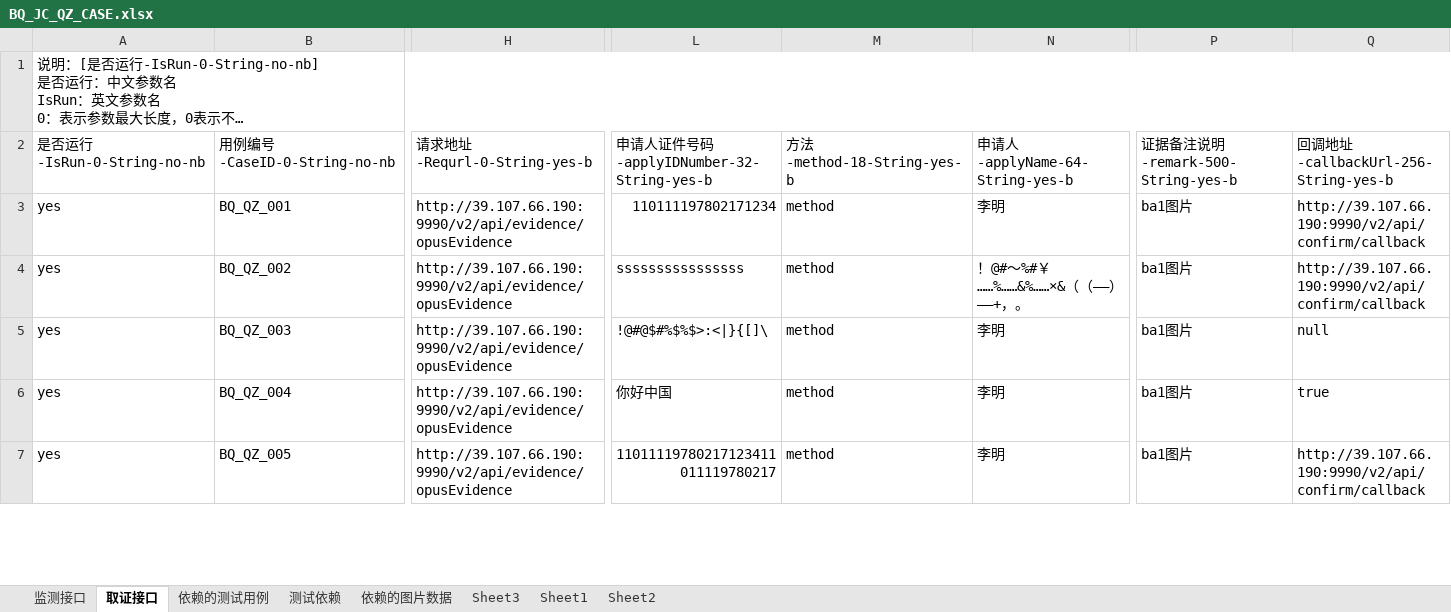
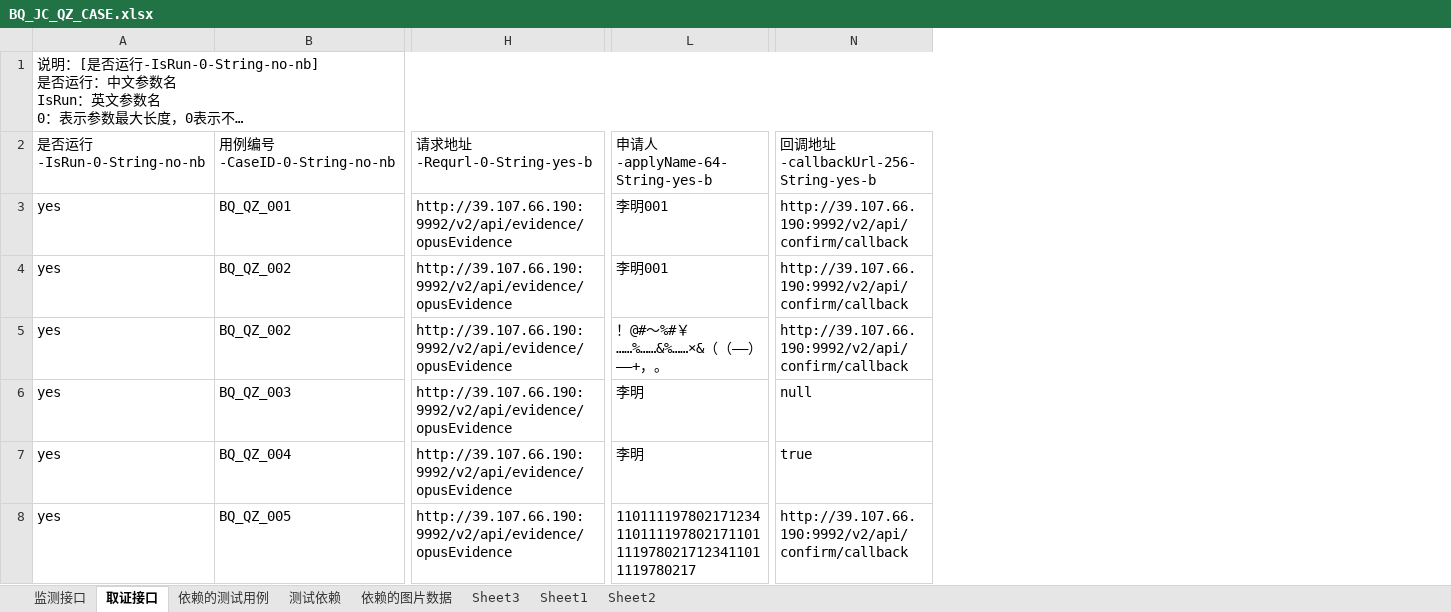
Before and after one commit to shadongdong2019/Auto_InterFace_GUI, an Excel workbook: static/case/BQ_JC_QZ_CASE.xlsx, sheet 取证接口, drawn as a sheet; only a part is shown, gaps mark what is left out; long unchanged cells end in …; values as stored, in another font and other column widths than the file's, no cell formats; removed rows and columns are numbered as before the commit, all else as after; rows hold the shown columns only; the diff covers the shown part only; the diff names each change by its address in the sheet, - before the commit and + after, or states it on an @@ line.

```diff
--- a/static/case/BQ_JC_QZ_CASE.xlsx (sheet 取证接口)
+++ b/static/case/BQ_JC_QZ_CASE.xlsx (sheet 取证接口)
-column H, rows 2-7: 请求地址-Requrl-0-String-yes-b | http://39.107.66.190:9990/v2/api/evidence/opusEvidence | http://39.107.66.190:9990/v2/api/evidence/opusEvidence | http://39.107.66.190:9990/v2/api/evidence/opusEvidence | http://39.107.66.190:9990/v2/api/evidence/opusEvidence | http://39.107.66.190:9990/v2/api/evidence/opusEvidence
+column H, rows 2-3: 请求地址-Requrl-0-String-yes-b | http://39.107.66.190:9992/v2/api/evidence/opusEvidence; rows 5-8: all http://39.107.66.190:9992/v2/api/evidence/opusEvidence
-column L, rows 2-7: 申请人证件号码-applyIDNumber-32-String-yes-b | 110111197802171234 | ssssssssssssssss | !@#@$#%$%$>:<|}{[]\ | 你好中国 | 11011119780217123411011119780217
-column M, rows 2-7: 方法-method-18-String-yes-b | method | method | method | method | method
-column P, rows 2-7: 证据备注说明-remark-500-String-yes-b | ba1图片 | ba1图片 | ba1图片 | ba1图片 | ba1图片
-column Q, rows 2-7: 回调地址-callbackUrl-256-String-yes-b | http://39.107.66.190:9990/v2/api/confirm/callback | http://39.107.66.190:9990/v2/api/confirm/callback | null | true | http://39.107.66.190:9990/v2/api/confirm/callback
+column N, rows 2-3: 回调地址-callbackUrl-256-String-yes-b | http://39.107.66.190:9992/v2/api/confirm/callback; rows 5-8: http://39.107.66.190:9992/v2/api/confirm/callback | null | true | http://39.107.66.190:9992/v2/api/confirm/callback
-L3: 李明
+L3: 李明001
+row 4: yes | BQ_QZ_002 | http://39.107.66.190:9992/v2/api/evidence/opusEvidence | 李明001 | http://39.107.66.190:9992/v2/api/confirm/callback
-L8: 李明
+L8: 1101111978021712341101111978021711011119780217123411011119780217
```
Also changed, not shown: 26 removed rows and 273 edited cells elsewhere in this sheet, sheet 依赖的测试用例, sheet 测试依赖, cell formats, InterfaceTest/project_tree/TSA-IPPS-QZ/case_file/BQ_JC_QZ_CASE.xlsx, InterfaceTest/static/project_tree/TSA-IPPS-QZ/case_file/BQ_JC_QZ_CASE.xlsx, 45 other files.
